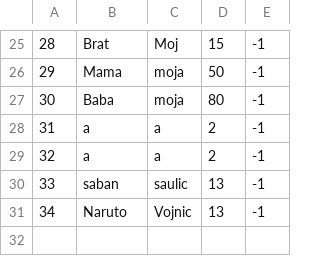
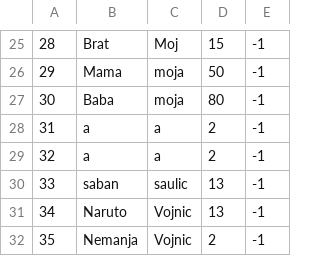
Before and after one commit to VeljkoW/Tourism-Accommodation-Management-App, a CSV file: Resources/Data/tourpeople.csv, drawn as a sheet; only a part is shown, gaps mark what is left out; the diff names each change by its address in the sheet, - before the commit and + after, or states it on an @@ line.

```diff
--- a/Resources/Data/tourpeople.csv
+++ b/Resources/Data/tourpeople.csv
+row 32: 35 | Nemanja | Vojnic | 2 | -1
```
Also changed, not shown: Resources/Data/tourschedules.csv, 3 other files.
